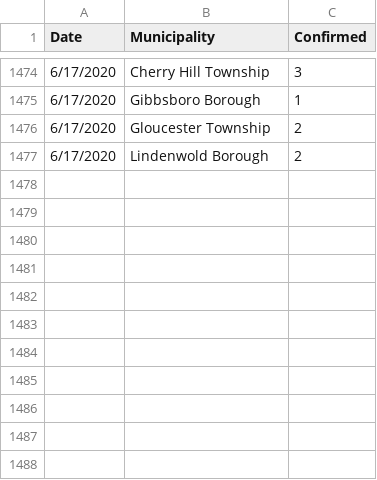
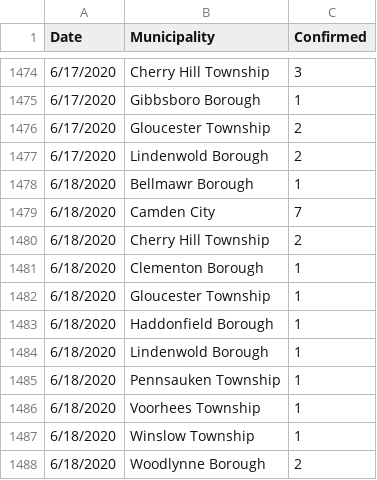
Before and after one commit to eloracm/camden-county-covid, a CSV file: new_cases.csv, drawn as a sheet; only a part is shown, gaps mark what is left out.

```diff
--- a/new_cases.csv
+++ b/new_cases.csv
@@ -1477 +1477,12 @@ Date,Municipality,Confirmed
 6/17/2020,Lindenwold Borough,2
+6/18/2020,Bellmawr Borough,1
+6/18/2020,Camden City,7
+6/18/2020,Cherry Hill Township,2
+6/18/2020,Clementon Borough,1
+6/18/2020,Gloucester Township,1
+6/18/2020,Haddonfield Borough,1
+6/18/2020,Lindenwold Borough,1
+6/18/2020,Pennsauken Township,1
+6/18/2020,Voorhees Township,1
+6/18/2020,Winslow Township,1
+6/18/2020,Woodlynne Borough,2
```
Also changed, not shown: new_deaths.csv, total_confirmed.csv, 1 other file.
